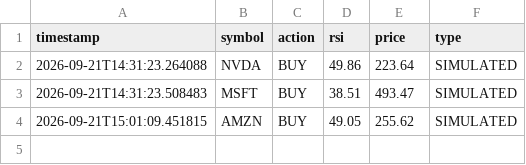
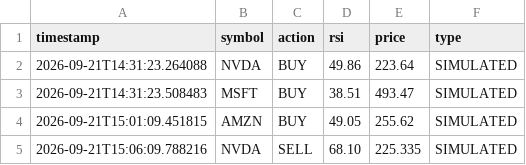
Before and after one commit to abimaelroyer/StockJockey, a CSV file: trade_ledger.csv, drawn as a sheet; the diff names each change by its address in the sheet, - before the commit and + after, or states it on an @@ line.

```diff
--- a/trade_ledger.csv
+++ b/trade_ledger.csv
+row 5: 2026-09-21T15:06:09.788216 | NVDA | SELL | 68.10 | 225.335 | SIMULATED
```
Also changed, not shown: 8 other files.
